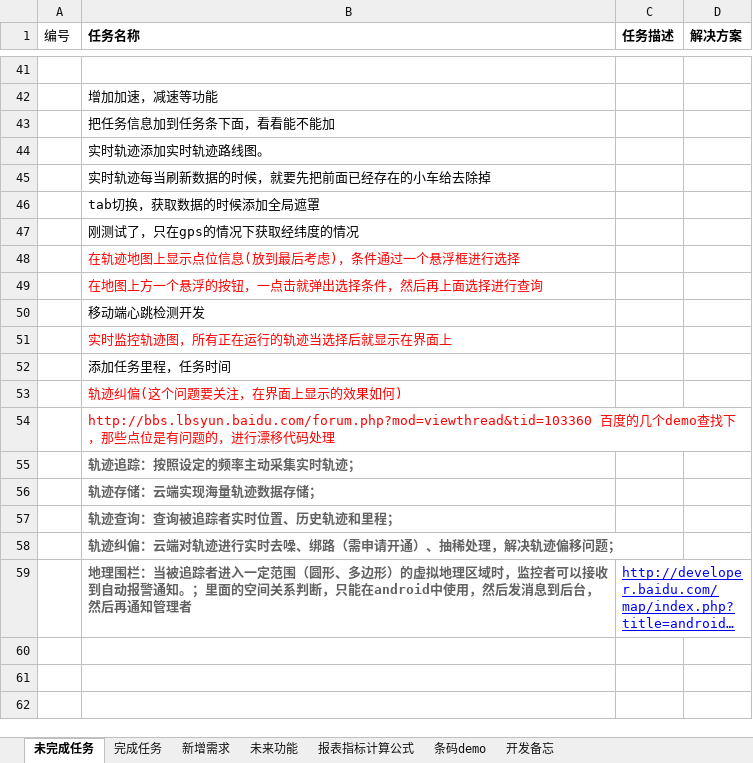
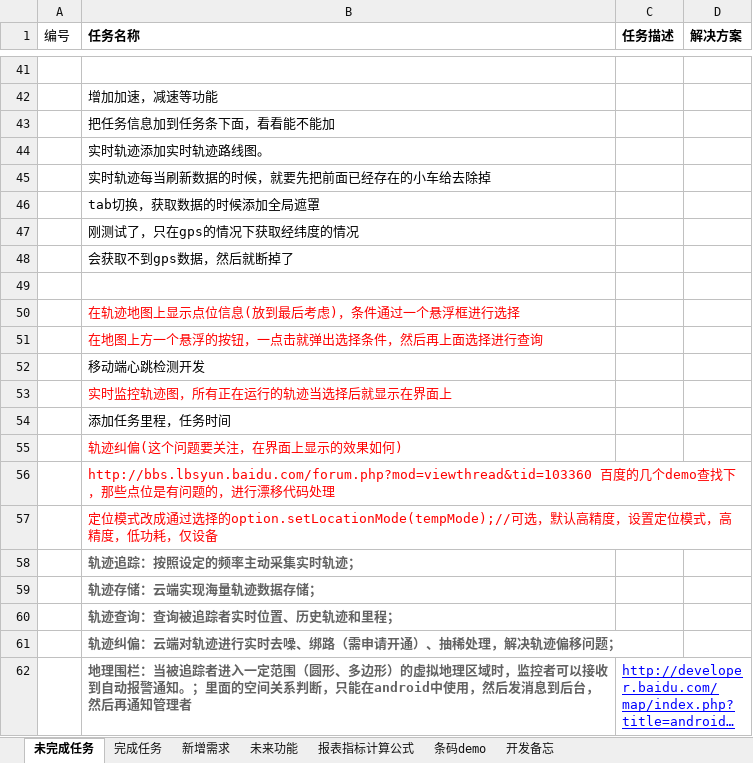
Before and after one commit to mawujun1234/leon1.0, an Excel workbook: ems/document/新格式任务列表.xlsx, sheet 未完成任务, drawn as a sheet; only a part is shown, gaps mark what is left out; long unchanged cells end in …; values as stored, in another font and other column widths than the file's, no borders; the diff names each change by its address in the sheet, - before the commit and + after, or states it on an @@ line.

```diff
--- a/ems/document/新格式任务列表.xlsx (sheet 未完成任务)
+++ b/ems/document/新格式任务列表.xlsx (sheet 未完成任务)
+row 48:  | 会获取不到gps数据，然后就断掉了
+row 49: (empty)
+row 57:  | 定位模式改成通过选择的option.setLocationMode(tempMode);//可选，默认高精度，设置定位模式，高精度，低功耗，仅设备
```
Also changed, not shown: 9 other files.
